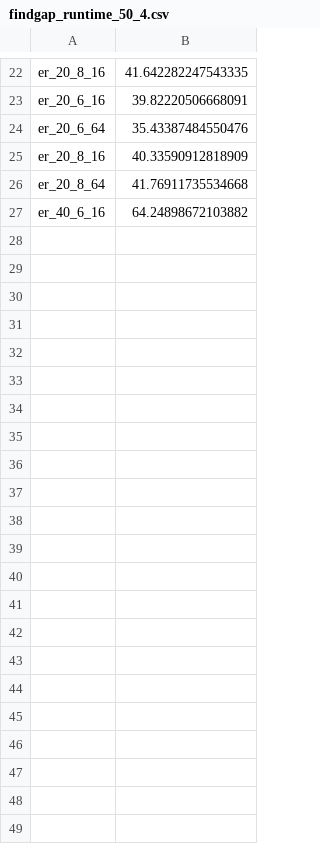
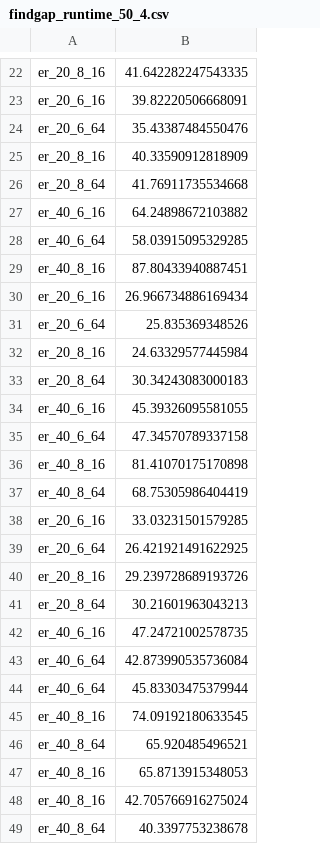
Before and after one commit to user2oo4/leap-dev2, a CSV file: runtime/findgap_runtime_50_4.csv, drawn as a sheet; only a part is shown, gaps mark what is left out; the diff names each change by its address in the sheet, - before the commit and + after, or states it on an @@ line.

```diff
--- a/runtime/findgap_runtime_50_4.csv
+++ b/runtime/findgap_runtime_50_4.csv
+row 28: er_40_6_64 | 58.03915095329285
+row 29: er_40_8_16 | 87.80433940887451
+row 30: er_20_6_16 | 26.966734886169434
+row 31: er_20_6_64 | 25.835369348526
+row 32: er_20_8_16 | 24.63329577445984
+row 33: er_20_8_64 | 30.34243083000183
+row 34: er_40_6_16 | 45.39326095581055
+row 35: er_40_6_64 | 47.34570789337158
+row 36: er_40_8_16 | 81.41070175170898
+row 37: er_40_8_64 | 68.75305986404419
+row 38: er_20_6_16 | 33.03231501579285
+row 39: er_20_6_64 | 26.421921491622925
+row 40: er_20_8_16 | 29.239728689193726
+row 41: er_20_8_64 | 30.21601963043213
+row 42: er_40_6_16 | 47.24721002578735
+row 43: er_40_6_64 | 42.873990535736084
+row 44: er_40_6_64 | 45.83303475379944
+row 45: er_40_8_16 | 74.09192180633545
+row 46: er_40_8_64 | 65.920485496521
+row 47: er_40_8_16 | 65.8713915348053
+row 48: er_40_8_16 | 42.705766916275024
+row 49: er_40_8_64 | 40.3397753238678
```
Also changed, not shown: results/findgap_results_50_4/er_20_6_64.csv, results/findgap_results_50_4/er_40_8_16.csv, 47 other files.
